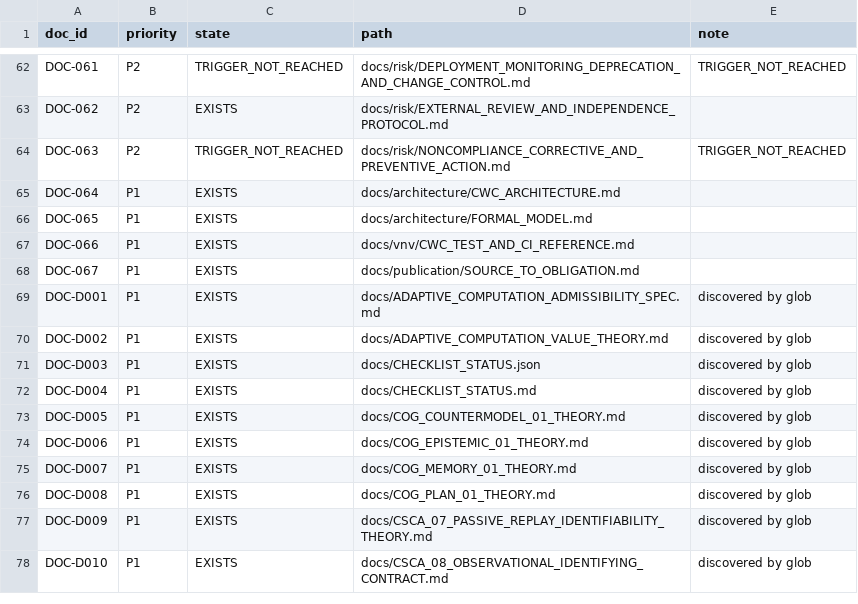
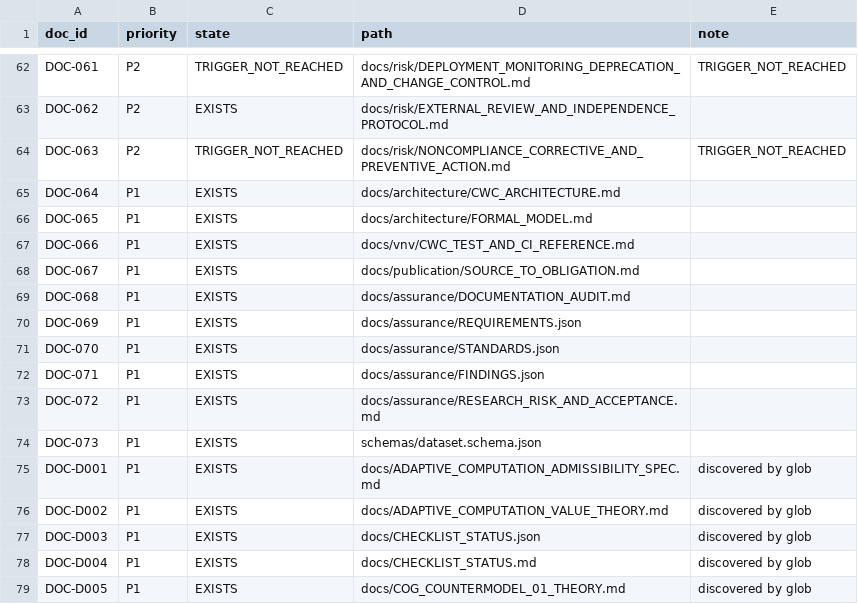
Before and after one commit to neuron7x/sapolsky-behave-layers, a CSV file: docs/vnv/DOCUMENT_STATUS_REGISTER.csv, drawn as a sheet; only a part is shown, gaps mark what is left out; the shorter side is filled out with more unchanged rows.

```diff
--- a/docs/vnv/DOCUMENT_STATUS_REGISTER.csv
+++ b/docs/vnv/DOCUMENT_STATUS_REGISTER.csv
@@ -68,2 +68,8 @@ DOC-066,P1,EXISTS,docs/vnv/CWC_TEST_AND_CI_REFERENCE.md,
 DOC-067,P1,EXISTS,docs/publication/SOURCE_TO_OBLIGATION.md,
+DOC-068,P1,EXISTS,docs/assurance/DOCUMENTATION_AUDIT.md,
+DOC-069,P1,EXISTS,docs/assurance/REQUIREMENTS.json,
+DOC-070,P1,EXISTS,docs/assurance/STANDARDS.json,
+DOC-071,P1,EXISTS,docs/assurance/FINDINGS.json,
+DOC-072,P1,EXISTS,docs/assurance/RESEARCH_RISK_AND_ACCEPTANCE.md,
+DOC-073,P1,EXISTS,schemas/dataset.schema.json,
 DOC-D001,P1,EXISTS,docs/ADAPTIVE_COMPUTATION_ADMISSIBILITY_SPEC.md,discovered by glob
```
Also changed, not shown: docs/vnv/REQUIREMENTS_TRACEABILITY_MATRIX.csv, 22 other files.
